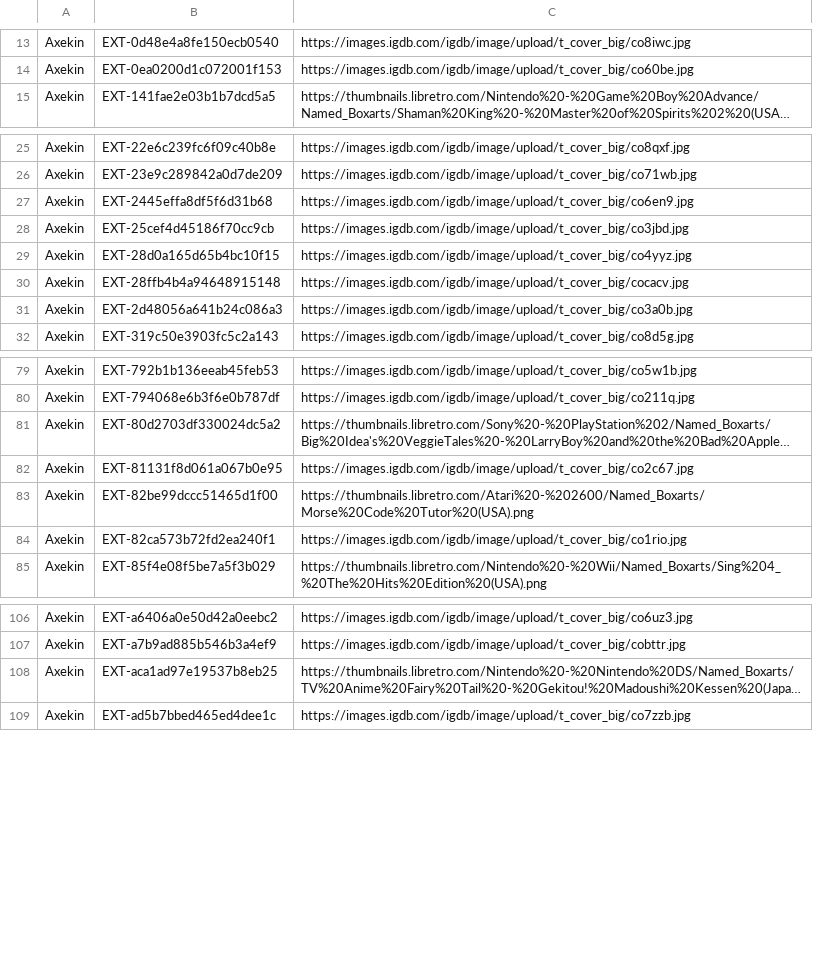
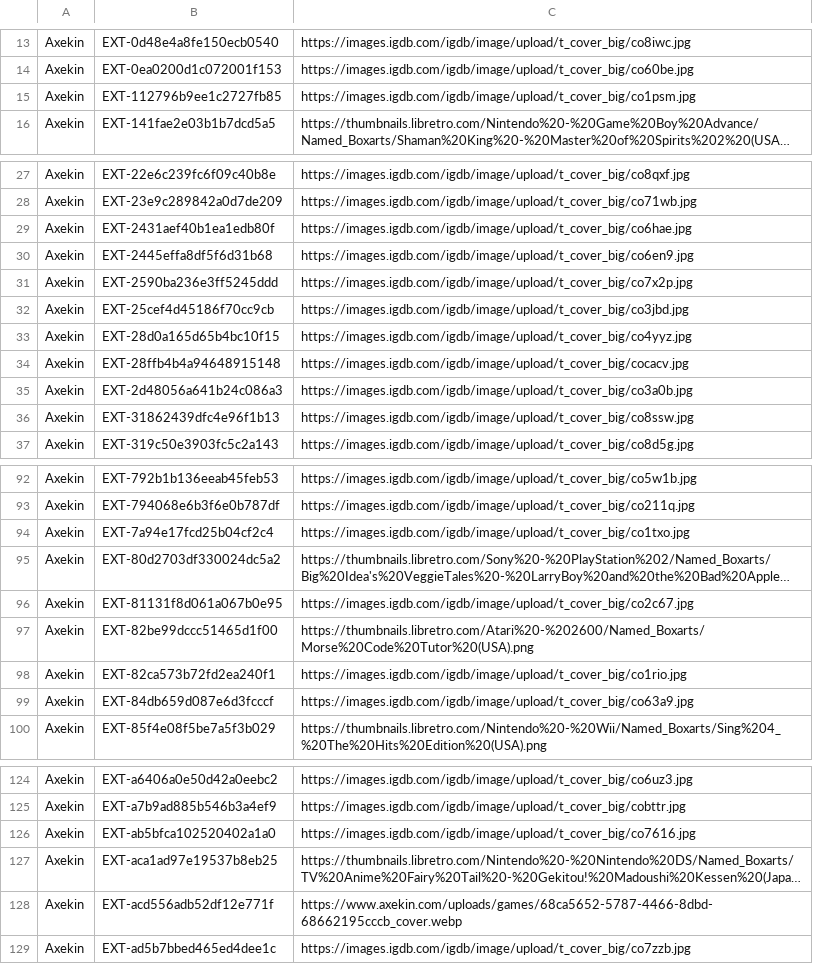
Before and after one commit to gradwahl/Obsidian, a TSV file: assets/artwork/cover-matches.tsv, drawn as a sheet; only a part is shown, gaps mark what is left out; long unchanged cells end in …; the diff covers the shown part only; the diff names each change by its address in the sheet, - before the commit and + after, or states it on an @@ line.

```diff
--- a/assets/artwork/cover-matches.tsv
+++ b/assets/artwork/cover-matches.tsv
+row 15: Axekin | EXT-112796b9ee1c2727fb85 | https://images.igdb.com/igdb/image/upload/t_cover_big/co1psm.jpg
+row 29: Axekin | EXT-2431aef40b1ea1edb80f | https://images.igdb.com/igdb/image/upload/t_cover_big/co6hae.jpg
+row 31: Axekin | EXT-2590ba236e3ff5245ddd | https://images.igdb.com/igdb/image/upload/t_cover_big/co7x2p.jpg
+row 36: Axekin | EXT-31862439dfc4e96f1b13 | https://images.igdb.com/igdb/image/upload/t_cover_big/co8ssw.jpg
+row 94: Axekin | EXT-7a94e17fcd25b04cf2c4 | https://images.igdb.com/igdb/image/upload/t_cover_big/co1txo.jpg
+row 99: Axekin | EXT-84db659d087e6d3fcccf | https://images.igdb.com/igdb/image/upload/t_cover_big/co63a9.jpg
+row 126: Axekin | EXT-ab5bfca102520402a1a0 | https://images.igdb.com/igdb/image/upload/t_cover_big/co7616.jpg
+row 128: Axekin | EXT-acd556adb52df12e771f | https://www.axekin.com/uploads/games/68ca5652-5787-4466-8dbd-68662195cccb_cover.webp
```
Also changed, not shown: 26 added rows elsewhere in this file, 20 other files.
